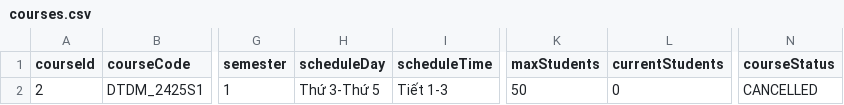
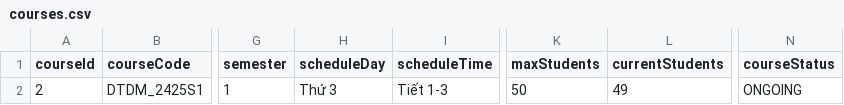
Before and after one commit to vcongggggg/PBL4, a CSV file: data/csv/courses.csv, drawn as a sheet; only a part is shown, gaps mark what is left out; the diff names each change by its address in the sheet, - before the commit and + after, or states it on an @@ line.

```diff
--- a/data/csv/courses.csv
+++ b/data/csv/courses.csv
-H2 (scheduleDay): Thứ 3-Thứ 5
+H2 (scheduleDay): Thứ 3
-L2 (currentStudents): 0
+L2 (currentStudents): 49
-N2 (courseStatus): CANCELLED
+N2 (courseStatus): ONGOING
```
Also changed, not shown: data/csv/course_registrations.csv, data/csv/students.csv, 20 other files.
